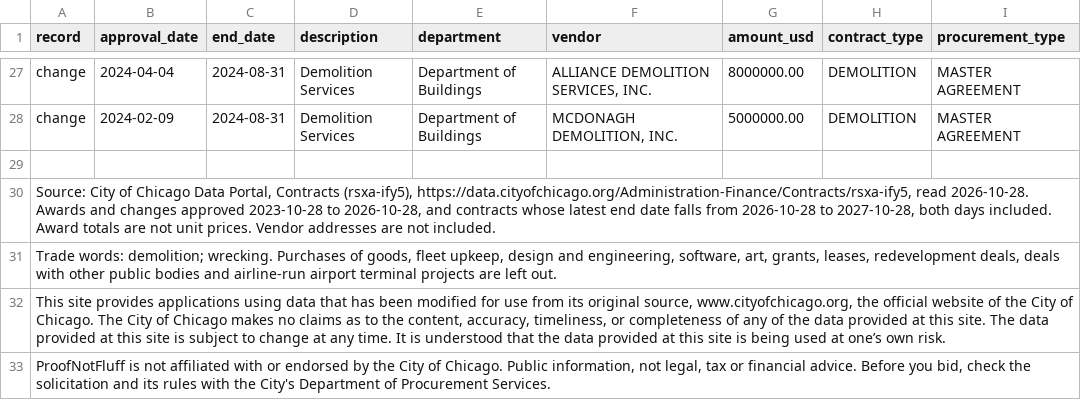
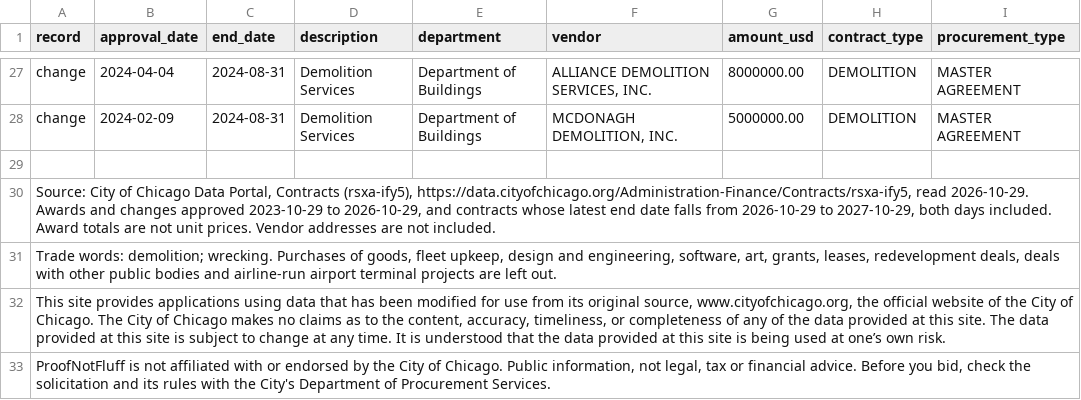
Before and after one commit to proofnotfluff-a11y/Proofnotfluff-pins, a CSV file: docs/chicago-city-contracts/demolition/chicago-city-contracts-demolition.csv, drawn as a sheet; only a part is shown, gaps mark what is left out; the diff names each change by its address in the sheet, - before the commit and + after, or states it on an @@ line.

Commit message:
Chicago City contracts data 2026-10-29

```diff
--- a/docs/chicago-city-contracts/demolition/chicago-city-contracts-demolition.csv
+++ b/docs/chicago-city-contracts/demolition/chicago-city-contracts-demolition.csv
-A30 (record): …https://data.cityofchicago.org/Administration-Finance/Contracts/rsxa-ify5, read 2026-10-28. Awards and changes approved 2023-10-28 to 2026-10-28, and contracts whose latest end date falls from 2026-10-28 to 2027-10-28, both days…
+A30 (record): …https://data.cityofchicago.org/Administration-Finance/Contracts/rsxa-ify5, read 2026-10-29. Awards and changes approved 2023-10-29 to 2026-10-29, and contracts whose latest end date falls from 2026-10-29 to 2027-10-29, both days…
```
Also changed, not shown: docs/chicago-city-contracts/electrical/chicago-city-contracts-electrical.csv, docs/chicago-city-contracts/hauling/chicago-city-contracts-hauling.csv, 26 other files.
